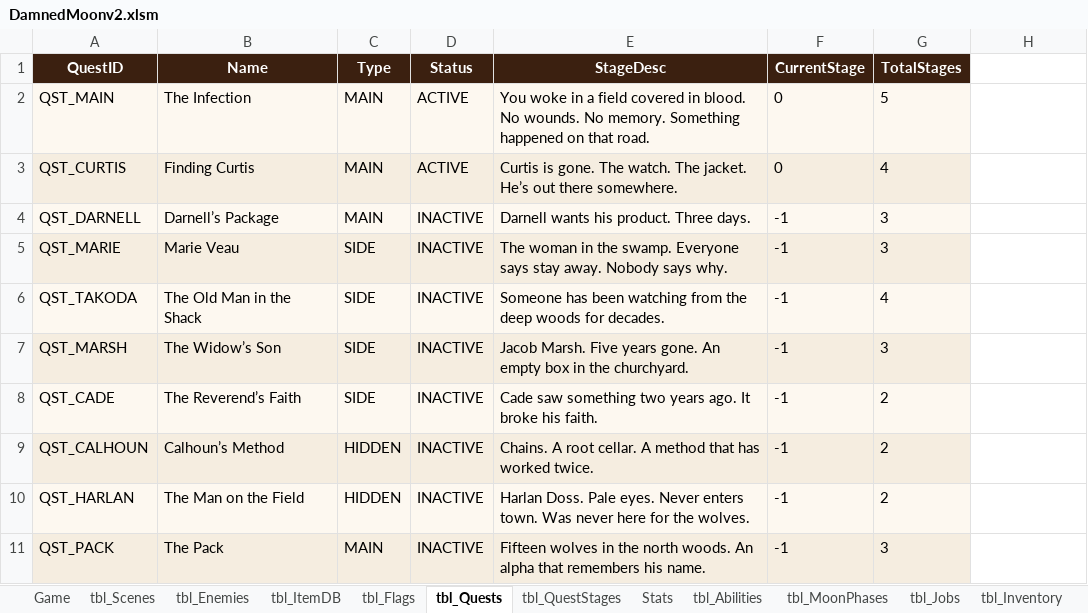
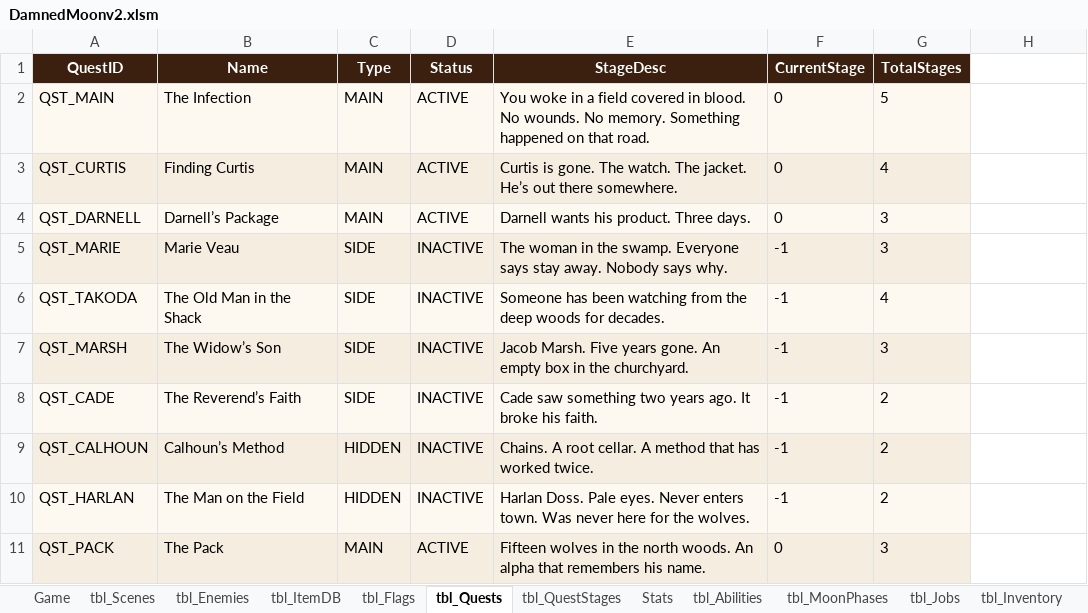
Before and after one commit to gitsanity009/damnedmoon, an Excel workbook: DamnedMoonv2.xlsm, sheet tbl_Quests, drawn as a sheet; values as stored, in another font and other column widths than the file's, no borders; the diff names each change by its address in the sheet, - before the commit and + after, or states it on an @@ line.

```diff
--- a/DamnedMoonv2.xlsm (sheet tbl_Quests)
+++ b/DamnedMoonv2.xlsm (sheet tbl_Quests)
-D4 (Status): INACTIVE
+D4 (Status): ACTIVE
-F4 (CurrentStage): -1
+F4 (CurrentStage): 0
-D11 (Status): INACTIVE
+D11 (Status): ACTIVE
-F11 (CurrentStage): -1
+F11 (CurrentStage): 0
```
Also changed, not shown: sheet tbl_Flags, sheet Game, sheet SaveSlots, sheet tbl_Inventory, sheet Stats, sheet Config.
